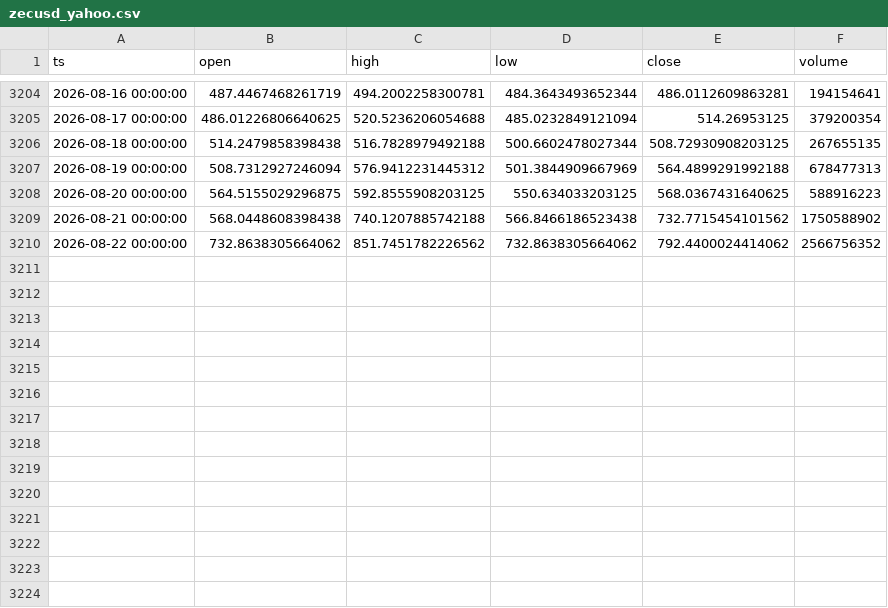
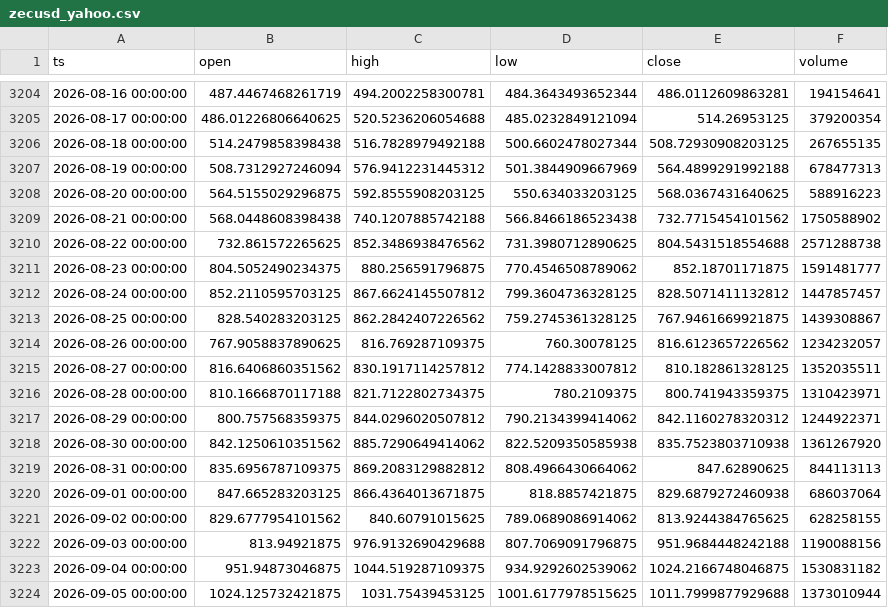
Before and after one commit to thatssoheil/crypto-micro-analysis, a CSV file: data/micro_dataset/zecusd_yahoo.csv, drawn as a sheet; only a part is shown, gaps mark what is left out.

Commit message:
data: refresh micro dataset (BTC/ETH/ZEC + F&G)

```diff
--- a/data/micro_dataset/zecusd_yahoo.csv
+++ b/data/micro_dataset/zecusd_yahoo.csv
@@ -3209,2 +3209,16 @@ ts,open,high,low,close,volume
 2026-08-21 00:00:00,568.0448608398438,740.1207885742188,566.8466186523438,732.7715454101562,1750588902
-2026-08-22 00:00:00,732.8638305664062,851.7451782226562,732.8638305664062,792.4400024414062,2566756352
+2026-08-22 00:00:00,732.861572265625,852.3486938476562,731.3980712890625,804.5431518554688,2571288738
+2026-08-23 00:00:00,804.5052490234375,880.256591796875,770.4546508789062,852.18701171875,1591481777
+2026-08-24 00:00:00,852.2110595703125,867.6624145507812,799.3604736328125,828.5071411132812,1447857457
+2026-08-25 00:00:00,828.540283203125,862.2842407226562,759.2745361328125,767.9461669921875,1439308867
+2026-08-26 00:00:00,767.9058837890625,816.769287109375,760.30078125,816.6123657226562,1234232057
+2026-08-27 00:00:00,816.6406860351562,830.1917114257812,774.1428833007812,810.182861328125,1352035511
+2026-08-28 00:00:00,810.1666870117188,821.7122802734375,780.2109375,800.741943359375,1310423971
+2026-08-29 00:00:00,800.757568359375,844.0296020507812,790.2134399414062,842.1160278320312,1244922371
+2026-08-30 00:00:00,842.1250610351562,885.7290649414062,822.5209350585938,835.7523803710938,1361267920
+2026-08-31 00:00:00,835.6956787109375,869.2083129882812,808.4966430664062,847.62890625,844113113
+2026-09-01 00:00:00,847.665283203125,866.4364013671875,818.8857421875,829.6879272460938,686037064
+2026-09-02 00:00:00,829.6777954101562,840.60791015625,789.0689086914062,813.9244384765625,628258155
+2026-09-03 00:00:00,813.94921875,976.9132690429688,807.7069091796875,951.9684448242188,1190088156
+2026-09-04 00:00:00,951.94873046875,1044.519287109375,934.9292602539062,1024.2166748046875,1530831182
+2026-09-05 00:00:00,1024.125732421875,1031.75439453125,1001.6177978515625,1011.7999877929688,1373010944
```
Also changed, not shown: data/micro_dataset/btcusd_daily.csv, data/micro_dataset/ethusd_daily.csv, 3 other files.
